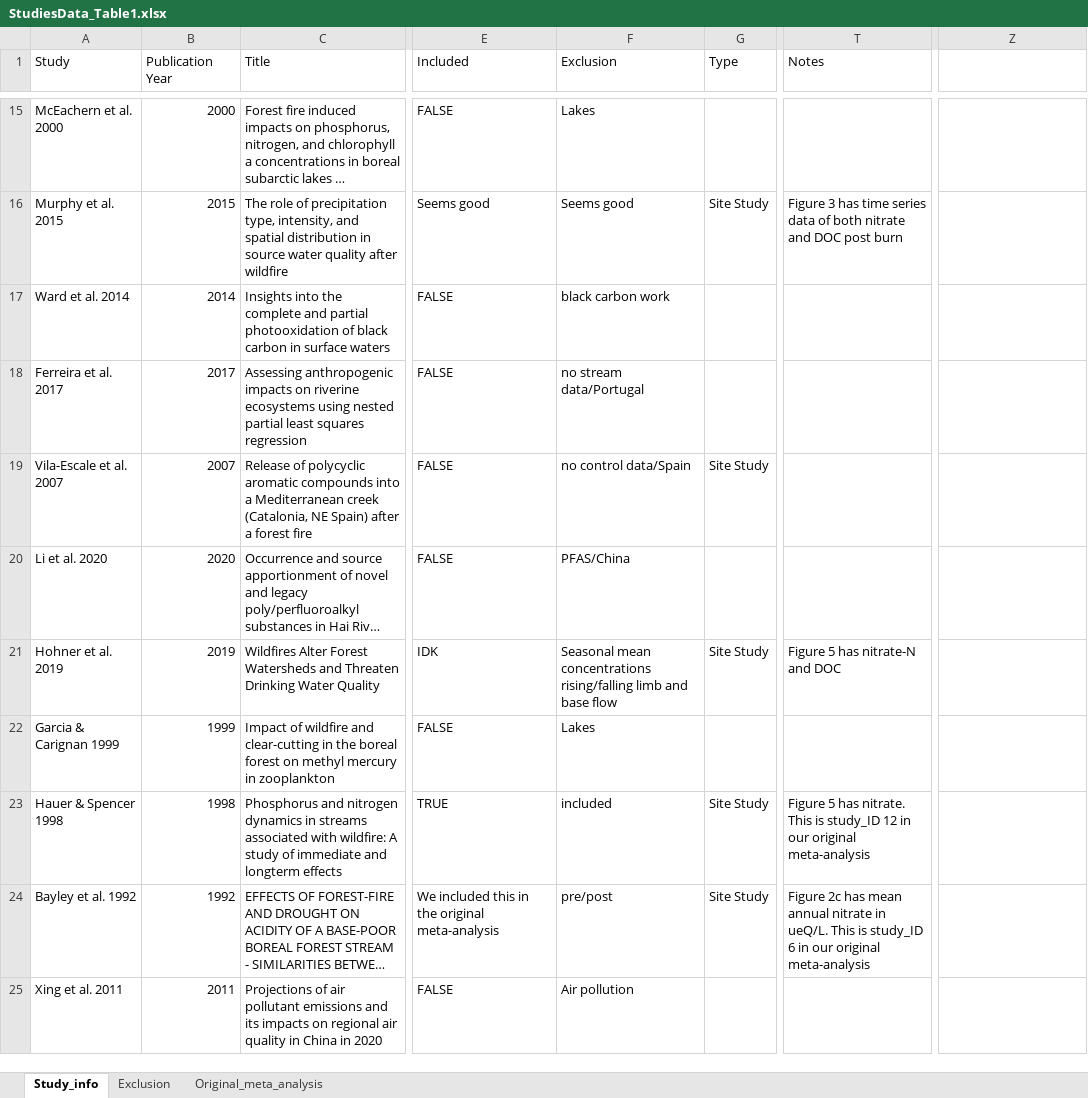
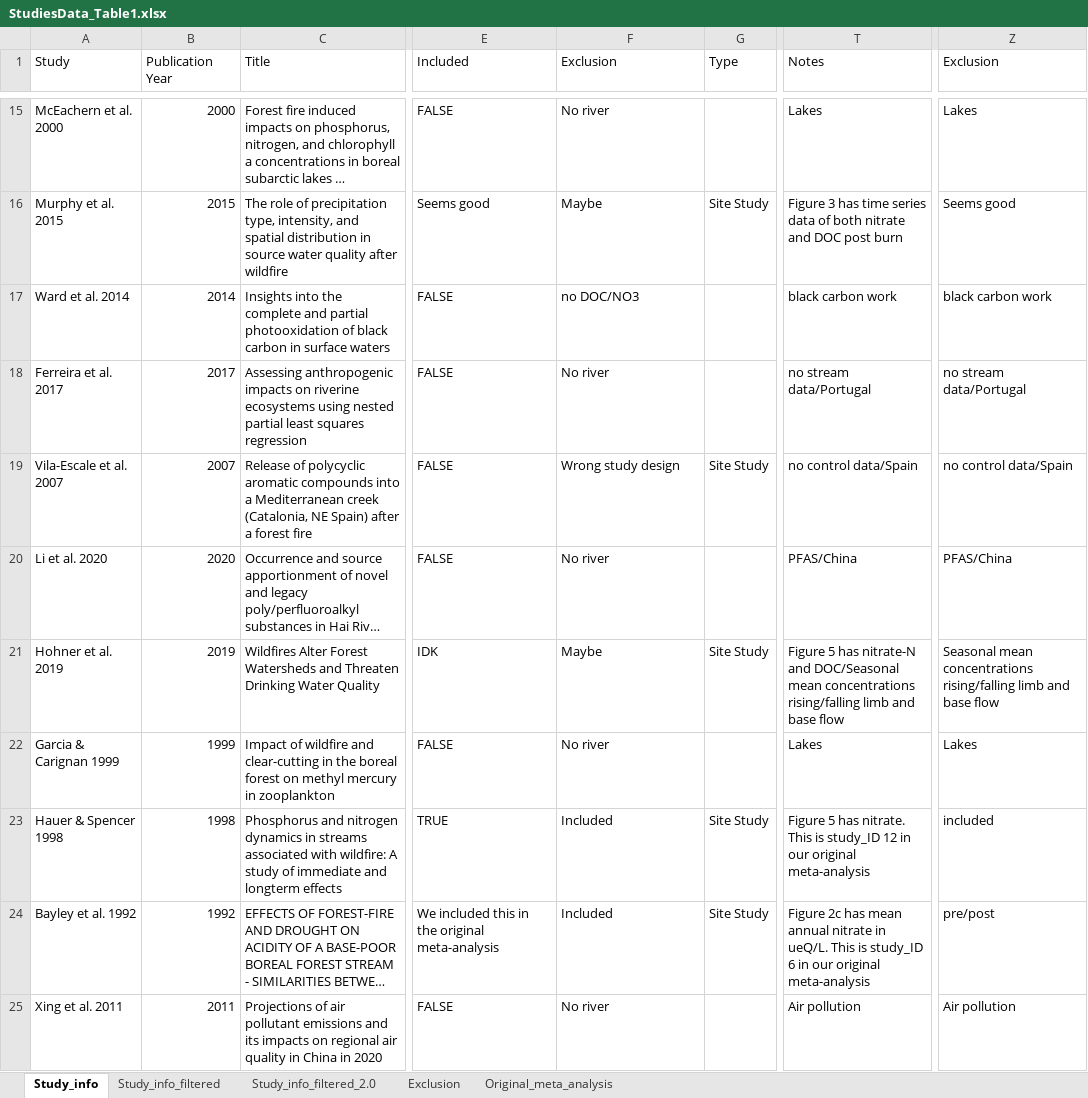
Before and after one commit to river-corridors-sfa/rc_sfa-rc-3-wenas-modeling, an Excel workbook: Lit_Review_Fig/FireMeta_Rproj/inputs/StudiesData_Table1.xlsx, sheet Study_info, drawn as a sheet; only a part is shown, gaps mark what is left out; long unchanged cells end in …; values as stored, in another font and other column widths than the file's, no cell formats; the diff covers the shown part only; the diff names each change by its address in the sheet, - before the commit and + after, or states it on an @@ line.

```diff
--- a/Lit_Review_Fig/FireMeta_Rproj/inputs/StudiesData_Table1.xlsx (sheet Study_info)
+++ b/Lit_Review_Fig/FireMeta_Rproj/inputs/StudiesData_Table1.xlsx (sheet Study_info)
+sheet tab: Study_info_filtered
+sheet tab: Study_info_filtered_2.0
-Z1: (empty)
+Z1: Exclusion
-F15 (Exclusion): Lakes
+F15 (Exclusion): No river
-T15 (Notes): (empty)
+T15 (Notes): Lakes
-Z15 (Exclusion): (empty)
+Z15 (Exclusion): Lakes
-F16 (Exclusion): Seems good
+F16 (Exclusion): Maybe
-Z16 (Exclusion): (empty)
+Z16 (Exclusion): Seems good
-F17 (Exclusion): black carbon work
+F17 (Exclusion): no DOC/NO3
-T17 (Notes): (empty)
+T17 (Notes): black carbon work
-Z17 (Exclusion): (empty)
+Z17 (Exclusion): black carbon work
-F18 (Exclusion): no stream data/Portugal
+F18 (Exclusion): No river
-T18 (Notes): (empty)
+T18 (Notes): no stream data/Portugal
-Z18 (Exclusion): (empty)
+Z18 (Exclusion): no stream data/Portugal
-F19 (Exclusion): no control data/Spain
+F19 (Exclusion): Wrong study design
-T19 (Notes): (empty)
+T19 (Notes): no control data/Spain
-Z19 (Exclusion): (empty)
+Z19 (Exclusion): no control data/Spain
-F20 (Exclusion): PFAS/China
+F20 (Exclusion): No river
-T20 (Notes): (empty)
+T20 (Notes): PFAS/China
-Z20 (Exclusion): (empty)
+Z20 (Exclusion): PFAS/China
-F21 (Exclusion): Seasonal mean concentrations rising/falling limb and base flow
+F21 (Exclusion): Maybe
-T21 (Notes): …nitrate-N and DOC
+T21 (Notes): …nitrate-N and DOC/Seasonal mean concentrations rising/falling limb and base flow
-Z21 (Exclusion): (empty)
+Z21 (Exclusion): Seasonal mean concentrations rising/falling limb and base flow
-F22 (Exclusion): Lakes
+F22 (Exclusion): No river
-T22 (Notes): (empty)
+T22 (Notes): Lakes
-Z22 (Exclusion): (empty)
+Z22 (Exclusion): Lakes
-F23 (Exclusion): included
+F23 (Exclusion): Included
-Z23 (Exclusion): (empty)
+Z23 (Exclusion): included
-F24 (Exclusion): pre/post
+F24 (Exclusion): Included
-Z24 (Exclusion): (empty)
+Z24 (Exclusion): pre/post
-F25 (Exclusion): Air pollution
+F25 (Exclusion): No river
-T25 (Notes): (empty)
+T25 (Notes): Air pollution
-Z25 (Exclusion): (empty)
+Z25 (Exclusion): Air pollution
```
Also changed, not shown: 906 edited cells elsewhere in this sheet, sheet Original_meta_analysis, cell formats.
